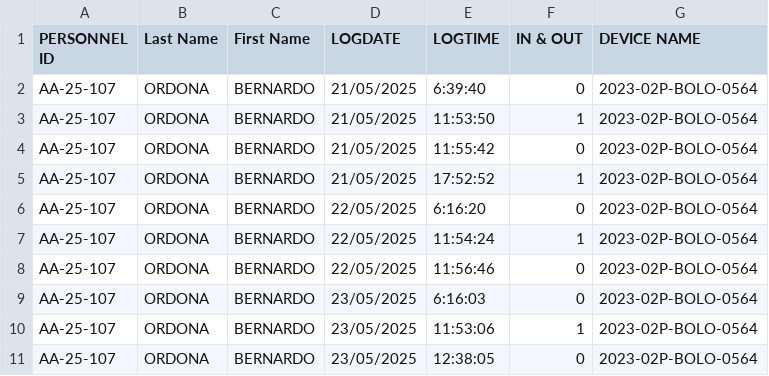
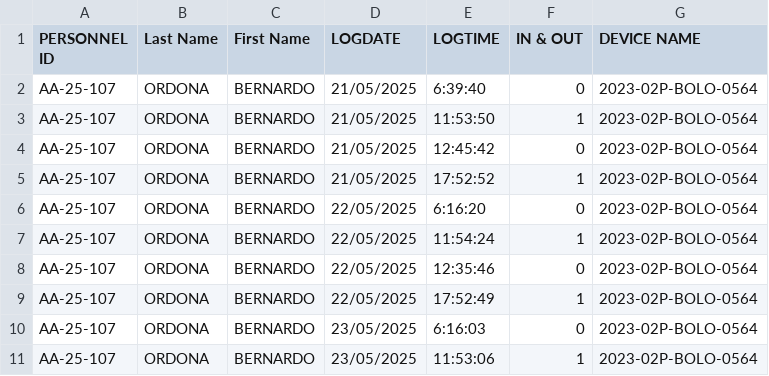
Before and after one commit to RSv618/timesheet-summarizer, a CSV file: sample.csv, drawn as a sheet; only a part is shown; the shorter side is filled out with more unchanged rows.

```diff
--- a/sample.csv
+++ b/sample.csv
@@ -3,3 +3,3 @@ AA-25-107,ORDONA, BERNARDO,21/05/2025,6:39:40,0,2023-02P-BOLO-0564
 AA-25-107,ORDONA, BERNARDO,21/05/2025,11:53:50,1,2023-02P-BOLO-0564
-AA-25-107,ORDONA, BERNARDO,21/05/2025,11:55:42,0,2023-02P-BOLO-0564
+AA-25-107,ORDONA, BERNARDO,21/05/2025,12:45:42,0,2023-02P-BOLO-0564
 AA-25-107,ORDONA, BERNARDO,21/05/2025,17:52:52,1,2023-02P-BOLO-0564
@@ -7,3 +7,4 @@ AA-25-107,ORDONA, BERNARDO,22/05/2025,6:16:20,0,2023-02P-BOLO-0564
 AA-25-107,ORDONA, BERNARDO,22/05/2025,11:54:24,1,2023-02P-BOLO-0564
-AA-25-107,ORDONA, BERNARDO,22/05/2025,11:56:46,0,2023-02P-BOLO-0564
+AA-25-107,ORDONA, BERNARDO,22/05/2025,12:35:46,0,2023-02P-BOLO-0564
+AA-25-107,ORDONA, BERNARDO,22/05/2025,17:52:49,1,2023-02P-BOLO-0564
 AA-25-107,ORDONA, BERNARDO,23/05/2025,6:16:03,0,2023-02P-BOLO-0564
```
Also changed, not shown: 2 other files.
